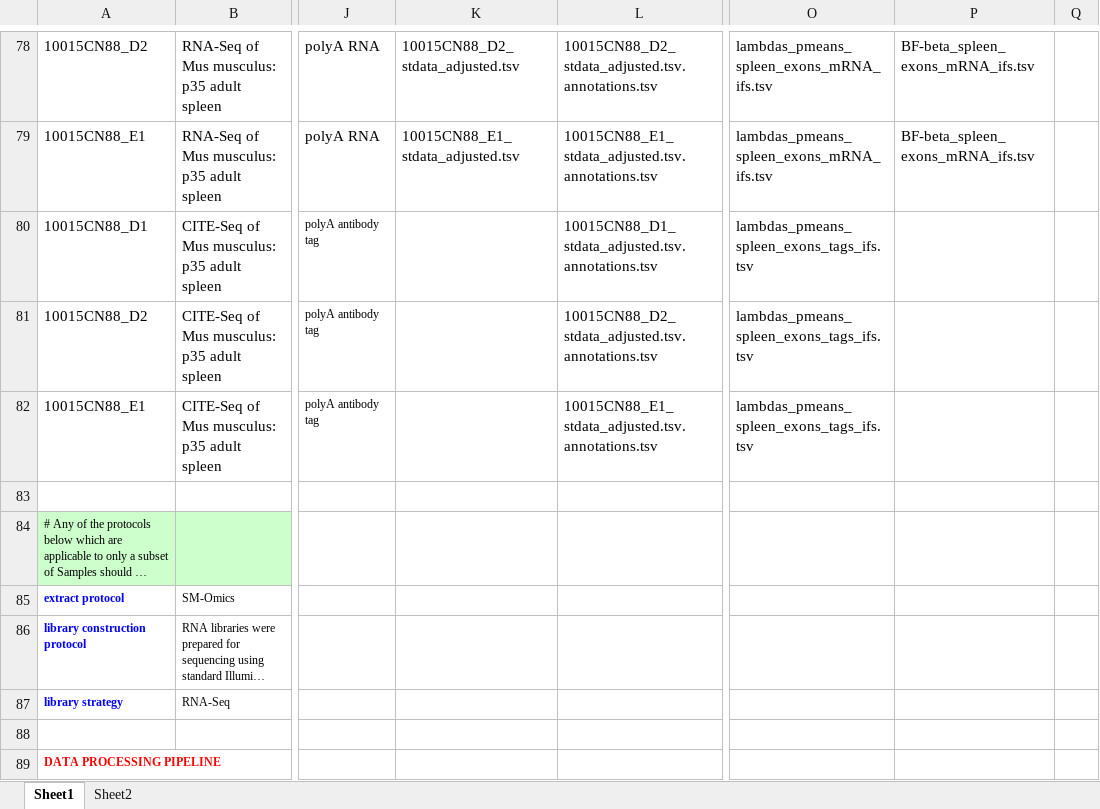
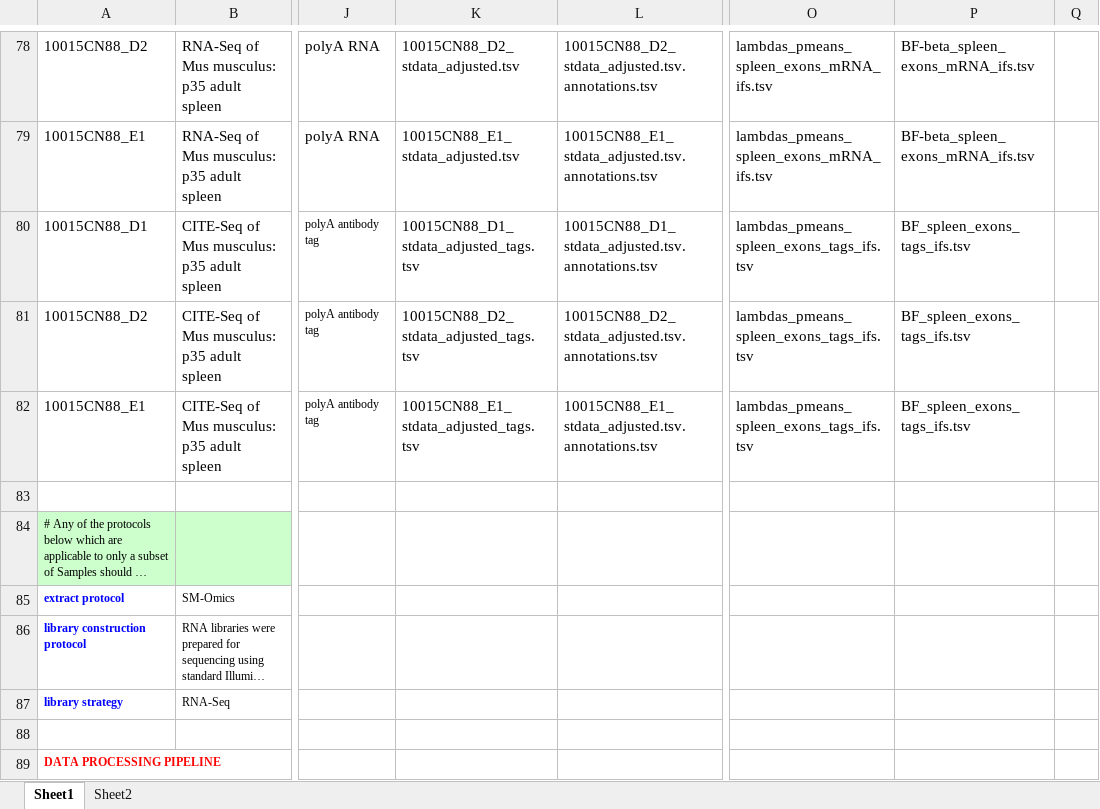
Before and after one commit to klarman-cell-observatory/sm-omics, an Excel workbook: metadata.xlsx, sheet Sheet1, drawn as a sheet; only a part is shown, gaps mark what is left out; long unchanged cells end in …; values as stored, in another font and other column widths than the file's, no borders; the diff names each change by its address in the sheet, - before the commit and + after, or states it on an @@ line.

```diff
--- a/metadata.xlsx (sheet Sheet1)
+++ b/metadata.xlsx (sheet Sheet1)
-K80: (empty)
+K80: 10015CN88_D1_stdata_adjusted_tags.tsv
-P80:P82: (empty)
+P80:P82: BF_spleen_exons_tags_ifs.tsv
-K81: (empty)
+K81: 10015CN88_D2_stdata_adjusted_tags.tsv
-K82: (empty)
+K82: 10015CN88_E1_stdata_adjusted_tags.tsv
```
Also changed, not shown: 15 other files.
